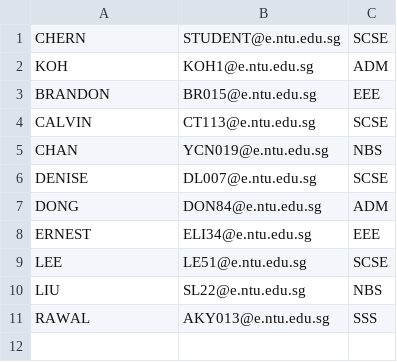
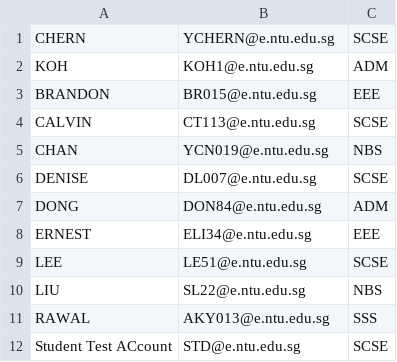
Before and after one commit to RaeWinTan/CAMs-SC2002, a CSV file: src/.data/student.csv, drawn as a sheet.

```diff
--- a/src/.data/student.csv
+++ b/src/.data/student.csv
@@ -1,2 +1,2 @@
-CHERN,STUDENT@e.ntu.edu.sg,SCSE
+CHERN,YCHERN@e.ntu.edu.sg,SCSE
 KOH,KOH1@e.ntu.edu.sg,ADM
@@ -11 +11,2 @@ LIU,SL22@e.ntu.edu.sg,NBS
 RAWAL,AKY013@e.ntu.edu.sg,SSS
+Student Test ACcount,STD@e.ntu.edu.sg,SCSE
```
Also changed, not shown: 1 other file.
